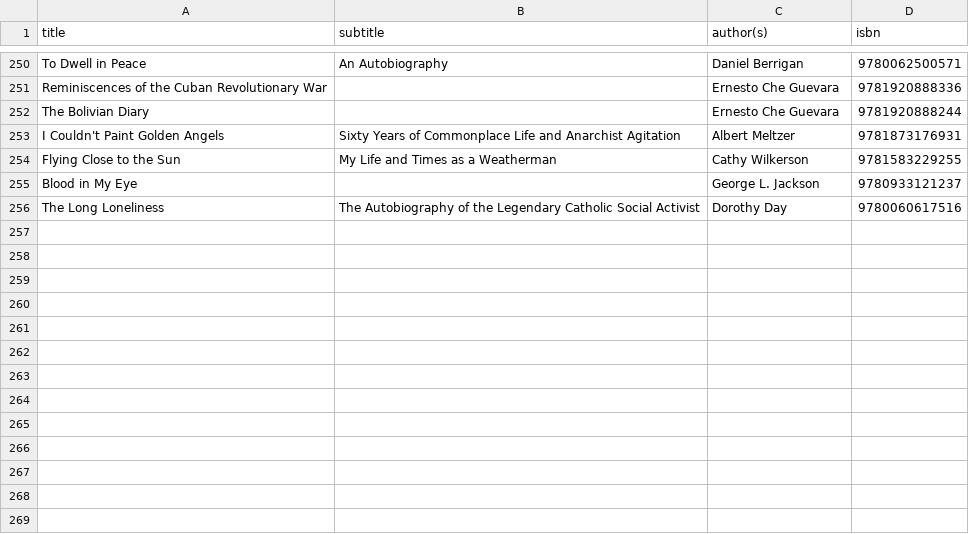
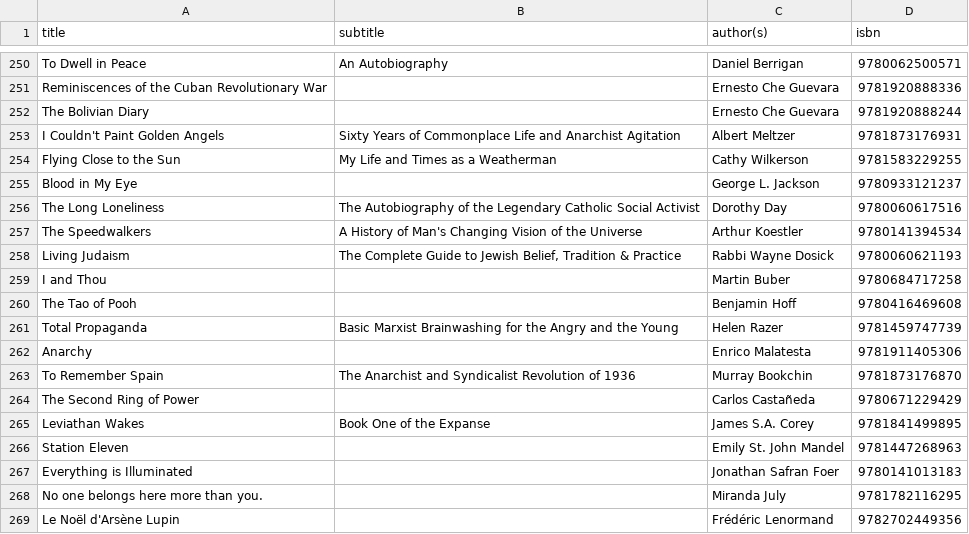
Before and after one commit to emgrasmeder/library, a TSV file: db.tsv, drawn as a sheet; only a part is shown, gaps mark what is left out.

Commit message:
more boooks

```diff
--- a/db.tsv
+++ b/db.tsv
@@ -256 +256,14 @@ Blood in My Eye		George L. Jackson	9780933121237
 The Long Loneliness	The Autobiography of the Legendary Catholic Social Activist	Dorothy Day	9780060617516
+The Speedwalkers	A History of Man's Changing Vision of the Universe	Arthur Koestler	9780141394534
+Living Judaism	The Complete Guide to Jewish Belief, Tradition & Practice	Rabbi Wayne Dosick	9780060621193
+I and Thou		Martin Buber	9780684717258
+The Tao of Pooh		Benjamin Hoff	9780416469608
+Total Propaganda	Basic Marxist Brainwashing for the Angry and the Young	Helen Razer	9781459747739
+Anarchy		Enrico Malatesta	9781911405306
+To Remember Spain	The Anarchist and Syndicalist Revolution of 1936	Murray Bookchin	9781873176870
+The Second Ring of Power		Carlos Castañeda	9780671229429
+Leviathan Wakes	Book One of the Expanse	James S.A. Corey	9781841499895
+Station Eleven		Emily St. John Mandel	9781447268963
+Everything is Illuminated		Jonathan Safran Foer	9780141013183
+No one belongs here more than you.		Miranda July	9781782116295
+Le Noël d'Arsène Lupin		Frédéric Lenormand	9782702449356
```
